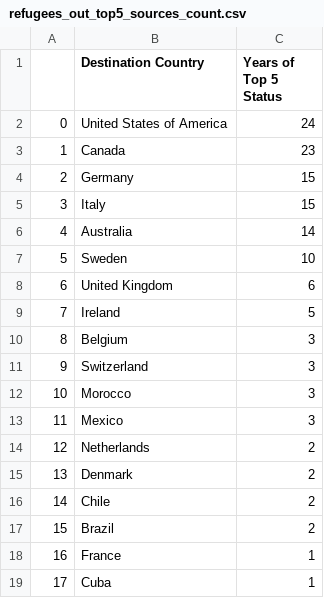
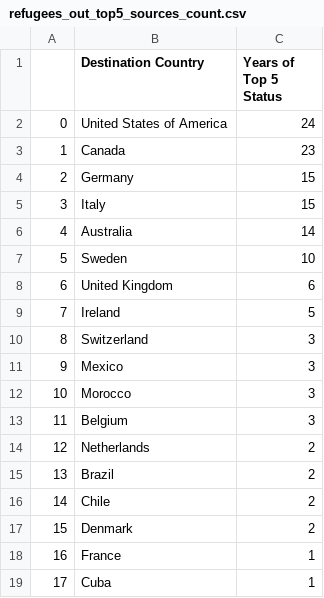
Before and after one commit to mwoluchem/Walls-of-Air, a CSV file: Processed Data/refugees_out_top5_sources_count.csv, drawn as a sheet.

```diff
--- a/Processed Data/refugees_out_top5_sources_count.csv
+++ b/Processed Data/refugees_out_top5_sources_count.csv
@@ -9,10 +9,10 @@
 7,Ireland,5
-8,Belgium,3
-9,Switzerland,3
+8,Switzerland,3
+9,Mexico,3
 10,Morocco,3
-11,Mexico,3
+11,Belgium,3
 12,Netherlands,2
-13,Denmark,2
+13,Brazil,2
 14,Chile,2
-15,Brazil,2
+15,Denmark,2
 16,France,1
```
Also changed, not shown: Processed Data/refugees_in_top3_sources_count.csv, Processed Data/refugees_in_top5_sources_count.csv, 8 other files.
